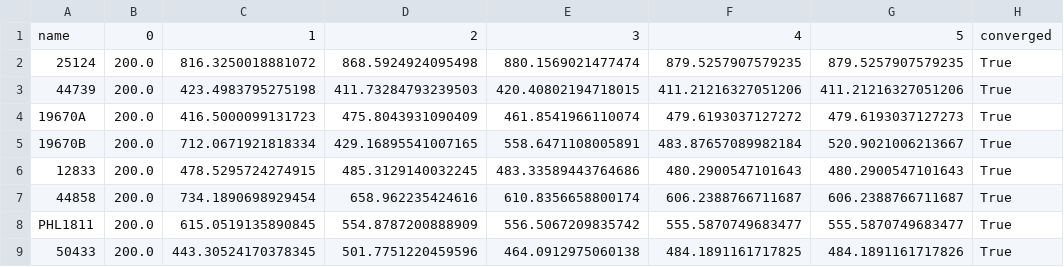
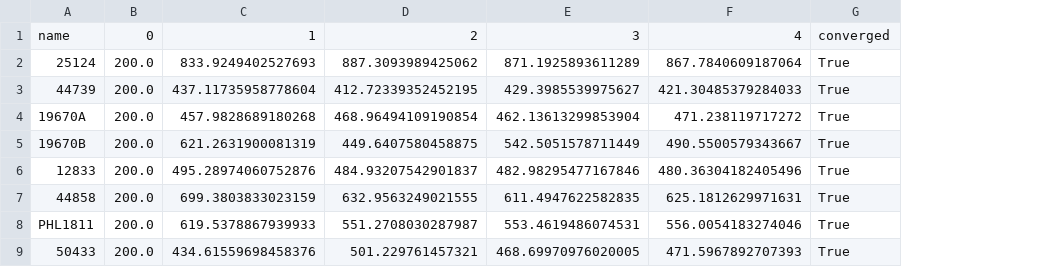
Before and after one commit to DavidT3/OVI_groups, a CSV file: outputs/results/radii_metfree_r500_history.csv, drawn as a sheet; removed rows and columns are numbered as before the commit, all else as after; the diff names each change by its address in the sheet, - before the commit and + after, or states it on an @@ line.

```diff
--- a/outputs/results/radii_metfree_r500_history.csv
+++ b/outputs/results/radii_metfree_r500_history.csv
-column C, rows 1-9: 1 | 816.3250018881072 | 423.4983795275198 | 416.5000099131723 | 712.0671921818334 | 478.5295724274915 | 734.1890698929454 | 615.0519135890845 | 443.30524170378345
-column D, rows 1-9: 2 | 868.5924924095498 | 411.73284793239503 | 475.8043931090409 | 429.16895541007165 | 485.3129140032245 | 658.962235424616 | 554.8787200888909 | 501.7751220459596
-column E, rows 1-9: 3 | 880.1569021477474 | 420.40802194718015 | 461.8541966110074 | 558.6471108005891 | 483.33589443764686 | 610.8356658800174 | 556.5067209835742 | 464.0912975060138
-column F, rows 1-9: 4 | 879.5257907579235 | 411.21216327051206 | 479.6193037127272 | 483.87657089982184 | 480.2900547101643 | 606.2388766711687 | 555.5870749683477 | 484.1891161717825
-column G, rows 1-9: 5 | 879.5257907579235 | 411.21216327051206 | 479.6193037127273 | 520.9021006213667 | 480.2900547101643 | 606.2388766711687 | 555.5870749683477 | 484.1891161717826
+column C, rows 1-9: 1 | 833.9249402527693 | 437.11735958778604 | 457.9828689180268 | 621.2631900081319 | 495.28974060752876 | 699.3803833023159 | 619.5378867939933 | 434.61559698458376
+column D, rows 1-9: 2 | 887.3093989425062 | 412.72339352452195 | 468.96494109190854 | 449.6407580458875 | 484.93207542901837 | 632.9563249021555 | 551.2708030287987 | 501.229761457321
+column E, rows 1-9: 3 | 871.1925893611289 | 429.3985539975627 | 462.13613299853904 | 542.5051578711449 | 482.98295477167846 | 611.4947622582835 | 553.4619486074531 | 468.69970976020005
+column F, rows 1-9: 4 | 867.7840609187064 | 421.30485379284033 | 471.238119717272 | 490.5500579343667 | 480.36304182405496 | 625.1812629971631 | 556.0054183274046 | 471.5967892707393
```
Also changed, not shown: outputs/results/ltr_r2500_metfree_pipeline_results.csv, outputs/results/ltr_r2500_pipeline_results.csv, 5 other files.
